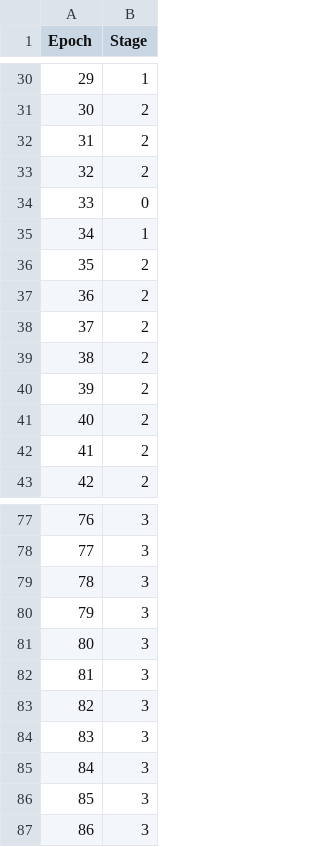
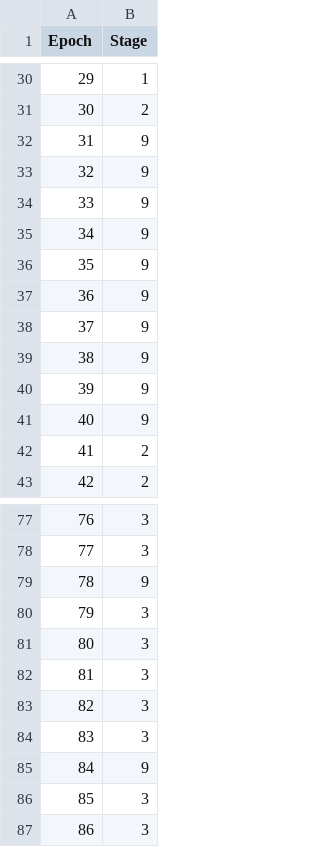
Before and after one commit to jrestrepo86/parseSleepDB, a CSV file: data/annotations-staging/shhs1/shhs1-200001-staging.csv, drawn as a sheet; only a part is shown, gaps mark what is left out; the diff covers the shown part only.

Commit message:
Correct 9th stage in parseSleepStages.py

```diff
--- a/data/annotations-staging/shhs1/shhs1-200001-staging.csv
+++ b/data/annotations-staging/shhs1/shhs1-200001-staging.csv
@@ -31,12 +31,12 @@
 30,2
-31,2
-32,2
-33,0
-34,1
-35,2
-36,2
-37,2
-38,2
-39,2
-40,2
+31,9
+32,9
+33,9
+34,9
+35,9
+36,9
+37,9
+38,9
+39,9
+40,9
 41,2
@@ -78,3 +78,3 @@
 77,3
-78,3
+78,9
 79,3
@@ -84,3 +84,3 @@
 83,3
-84,3
+84,9
 85,3
```
Also changed, not shown: 23 edited cells elsewhere in this file, 3 other files.
